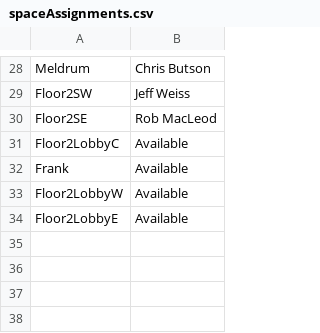
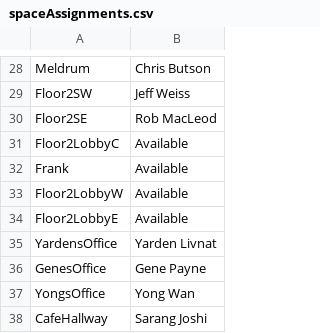
Before and after one commit to alex-r-bigelow/scix-map, a CSV file: spaceAssignments.csv, drawn as a sheet; only a part is shown, gaps mark what is left out; the diff names each change by its address in the sheet, - before the commit and + after, or states it on an @@ line.

Commit message:
Add and assign Yarden's, Gene's, and Yong's offices, as well as the cafe hallway

```diff
--- a/spaceAssignments.csv
+++ b/spaceAssignments.csv
+row 35: YardensOffice | Yarden Livnat
+row 36: GenesOffice | Gene Payne
+row 37: YongsOffice | Yong Wan
+row 38: CafeHallway | Sarang Joshi
```
Also changed, not shown: 1 other file.
